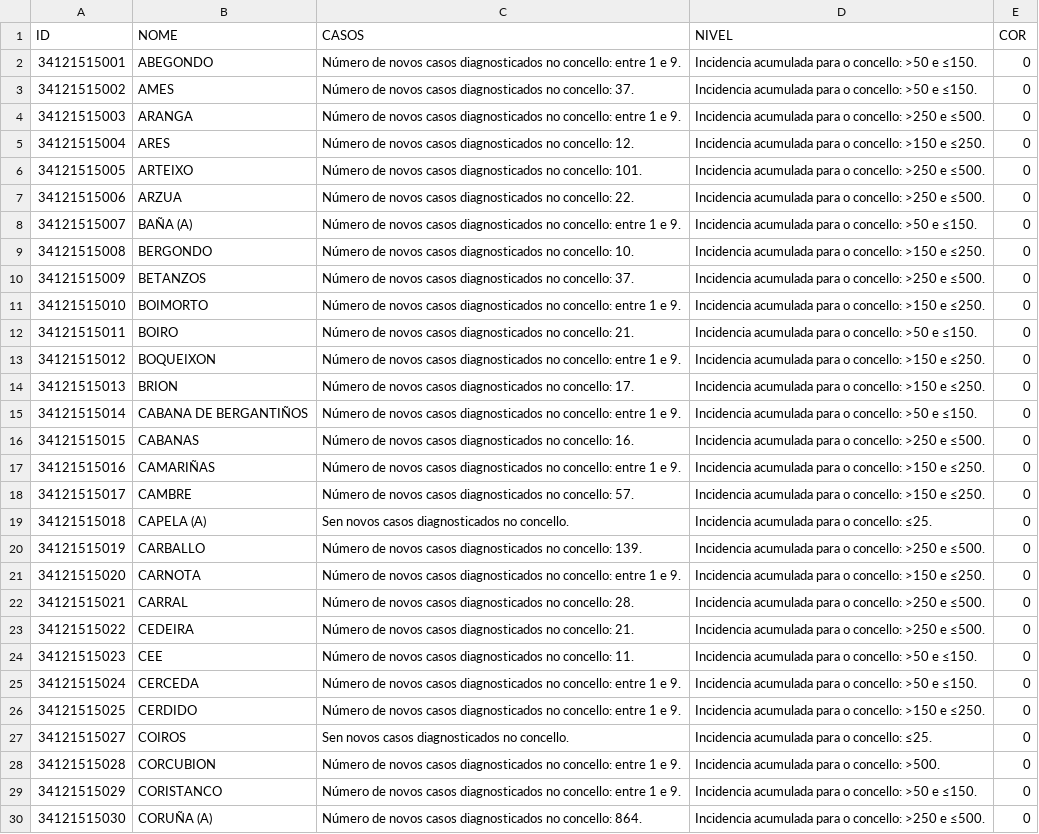
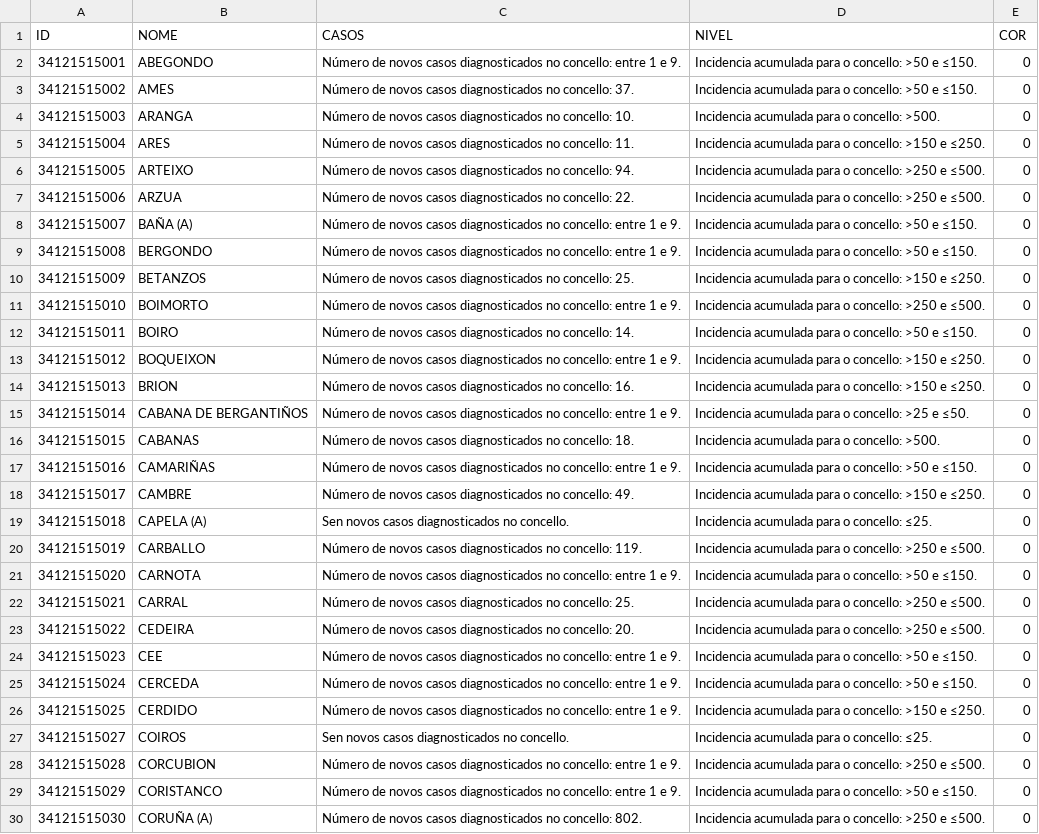
Before and after one commit to alexvelazquezp/Covid-19-Galicia, a CSV file: data-jKpTc.csv, drawn as a sheet; only a part is shown; the diff covers the shown part only; the diff names each change by its address in the sheet, - before the commit and + after, or states it on an @@ line.

```diff
--- a/data-jKpTc.csv
+++ b/data-jKpTc.csv
-C4 (CASOS): …no concello: entre 1 e 9.
+C4 (CASOS): …no concello: 10.
-D4 (NIVEL): …o concello: >250 e ≤500.
+D4 (NIVEL): …o concello: >500.
-C5 (CASOS): …no concello: 12.
+C5 (CASOS): …no concello: 11.
-C6 (CASOS): …no concello: 101.
+C6 (CASOS): …no concello: 94.
-C9 (CASOS): …no concello: 10.
+C9 (CASOS): …no concello: entre 1 e 9.
-D9 (NIVEL): …o concello: >150 e ≤250.
+D9 (NIVEL): …o concello: >50 e ≤150.
-C10 (CASOS): …no concello: 37.
+C10 (CASOS): …no concello: 25.
-D10 (NIVEL): …o concello: >250 e ≤500.
+D10 (NIVEL): …o concello: >150 e ≤250.
-D11 (NIVEL): …o concello: >150 e ≤250.
+D11 (NIVEL): …o concello: >250 e ≤500.
-C12 (CASOS): …no concello: 21.
+C12 (CASOS): …no concello: 14.
-C14 (CASOS): …no concello: 17.
+C14 (CASOS): …no concello: 16.
-D15 (NIVEL): …o concello: >50 e ≤150.
+D15 (NIVEL): …o concello: >25 e ≤50.
-C16 (CASOS): …no concello: 16.
+C16 (CASOS): …no concello: 18.
-D16 (NIVEL): …o concello: >250 e ≤500.
+D16 (NIVEL): …o concello: >500.
-D17 (NIVEL): …o concello: >150 e ≤250.
+D17 (NIVEL): …o concello: >50 e ≤150.
-C18 (CASOS): …no concello: 57.
+C18 (CASOS): …no concello: 49.
-C20 (CASOS): …no concello: 139.
+C20 (CASOS): …no concello: 119.
-D21 (NIVEL): …o concello: >150 e ≤250.
+D21 (NIVEL): …o concello: >50 e ≤150.
-C22 (CASOS): …no concello: 28.
+C22 (CASOS): …no concello: 25.
-C23 (CASOS): …no concello: 21.
+C23 (CASOS): …no concello: 20.
-C24 (CASOS): …no concello: 11.
+C24 (CASOS): …no concello: entre 1 e 9.
-D28 (NIVEL): …o concello: >500.
+D28 (NIVEL): …o concello: >250 e ≤500.
-C30 (CASOS): …no concello: 864.
+C30 (CASOS): …no concello: 802.
```
Also changed, not shown: 127 edited cells elsewhere in this file, 9 other files.
